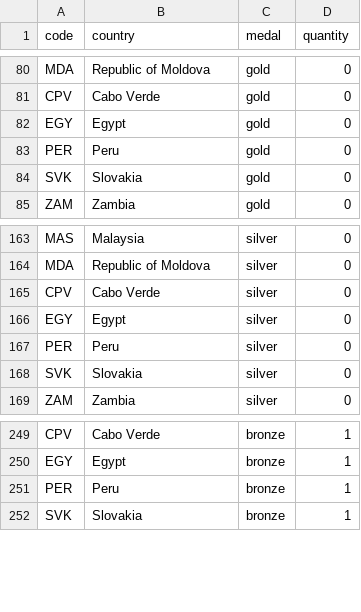
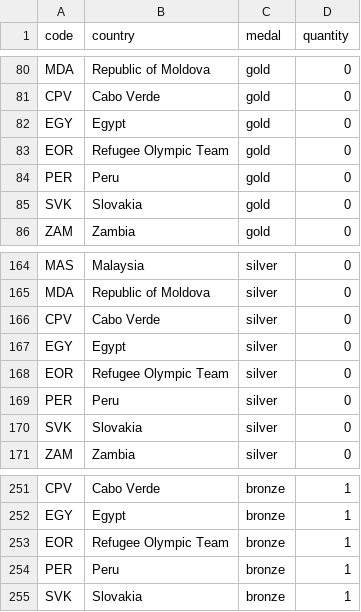
Before and after one commit to taniki/paris2024-data, a CSV file: datasets/medal_countries.long.auto.csv, drawn as a sheet; only a part is shown, gaps mark what is left out.

```diff
--- a/datasets/medal_countries.long.auto.csv
+++ b/datasets/medal_countries.long.auto.csv
@@ -82,2 +82,3 @@ CPV,Cabo Verde,gold,0
 EGY,Egypt,gold,0
+EOR,Refugee Olympic Team,gold,0
 PER,Peru,gold,0
@@ -166,2 +167,3 @@ CPV,Cabo Verde,silver,0
 EGY,Egypt,silver,0
+EOR,Refugee Olympic Team,silver,0
 PER,Peru,silver,0
@@ -250,2 +252,3 @@ CPV,Cabo Verde,bronze,1
 EGY,Egypt,bronze,1
+EOR,Refugee Olympic Team,bronze,1
 PER,Peru,bronze,1
```
Also changed, not shown: datasets/medal_countries.wide.auto.csv, datasets/medallists.csv, 2 other files.
